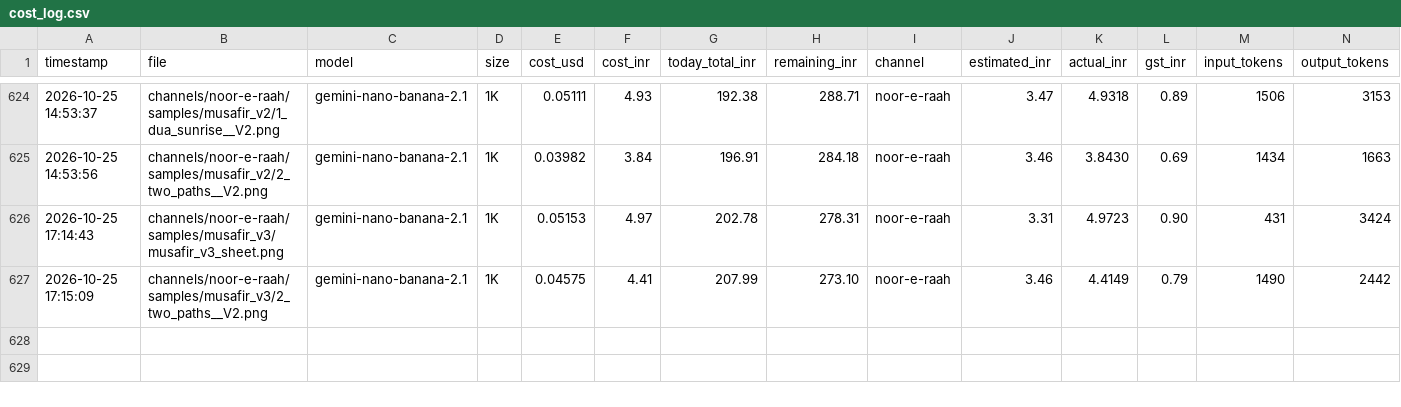
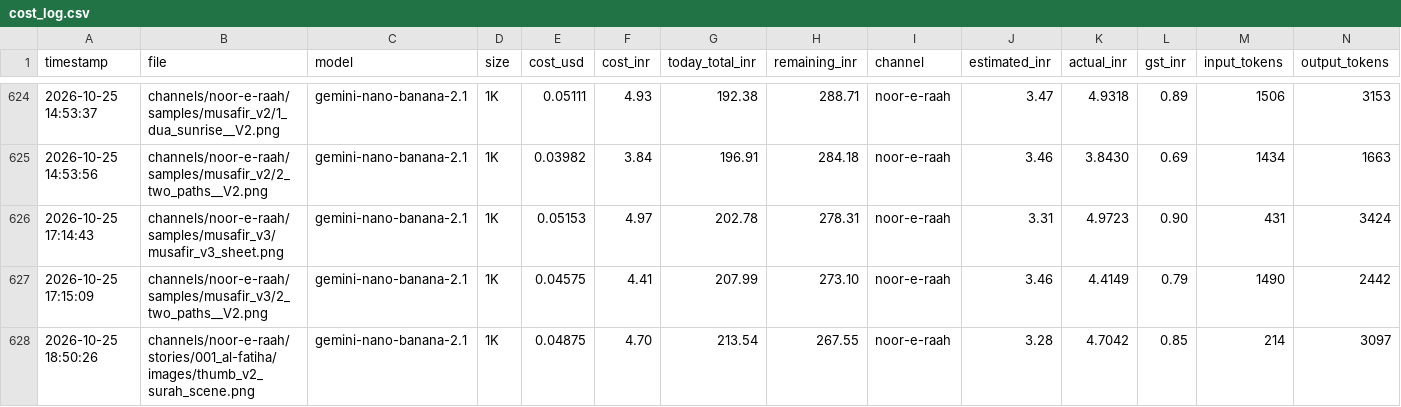
Before and after one commit to shamim8426/my-tubes, a CSV file: cost_log.csv, drawn as a sheet; only a part is shown, gaps mark what is left out.

```diff
--- a/cost_log.csv
+++ b/cost_log.csv
@@ -627 +627,2 @@ timestamp,file,model,size,cost_usd,cost_inr,today_total_inr,remaining_inr,channe
 2026-10-25 17:15:09,channels/noor-e-raah/samples/musafir_v3/2_two_paths__V2.png,gemini-nano-banana-2.1,1K,0.04575,4.41,207.99,273.10,noor-e-raah,3.46,4.4149,0.79,1490,2442
+2026-10-25 18:50:26,channels/noor-e-raah/stories/001_al-fatiha/images/thumb_v2_surah_scene.png,gemini-nano-banana-2.1,1K,0.04875,4.70,213.54,267.55,noor-e-raah,3.28,4.7042,0.85,214,3097
```
Also changed, not shown: 24 other files.
